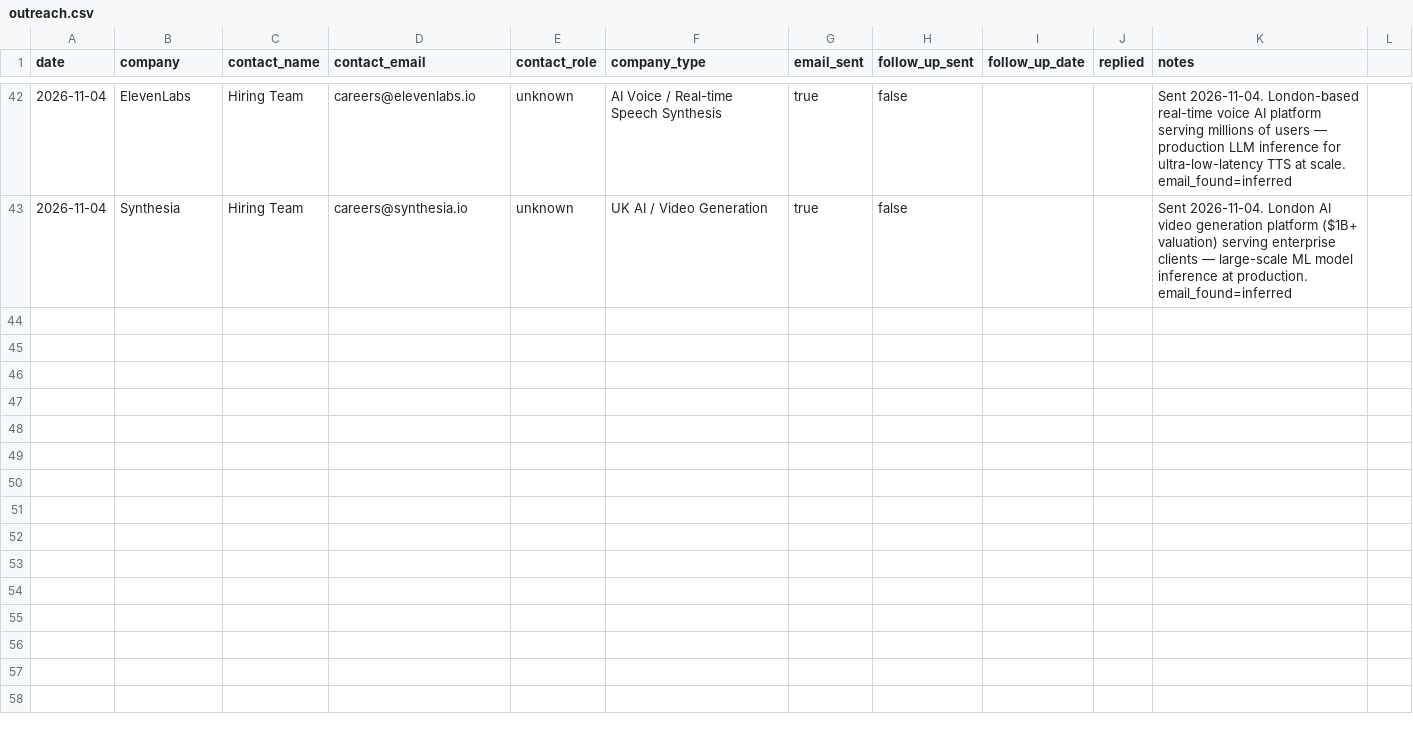
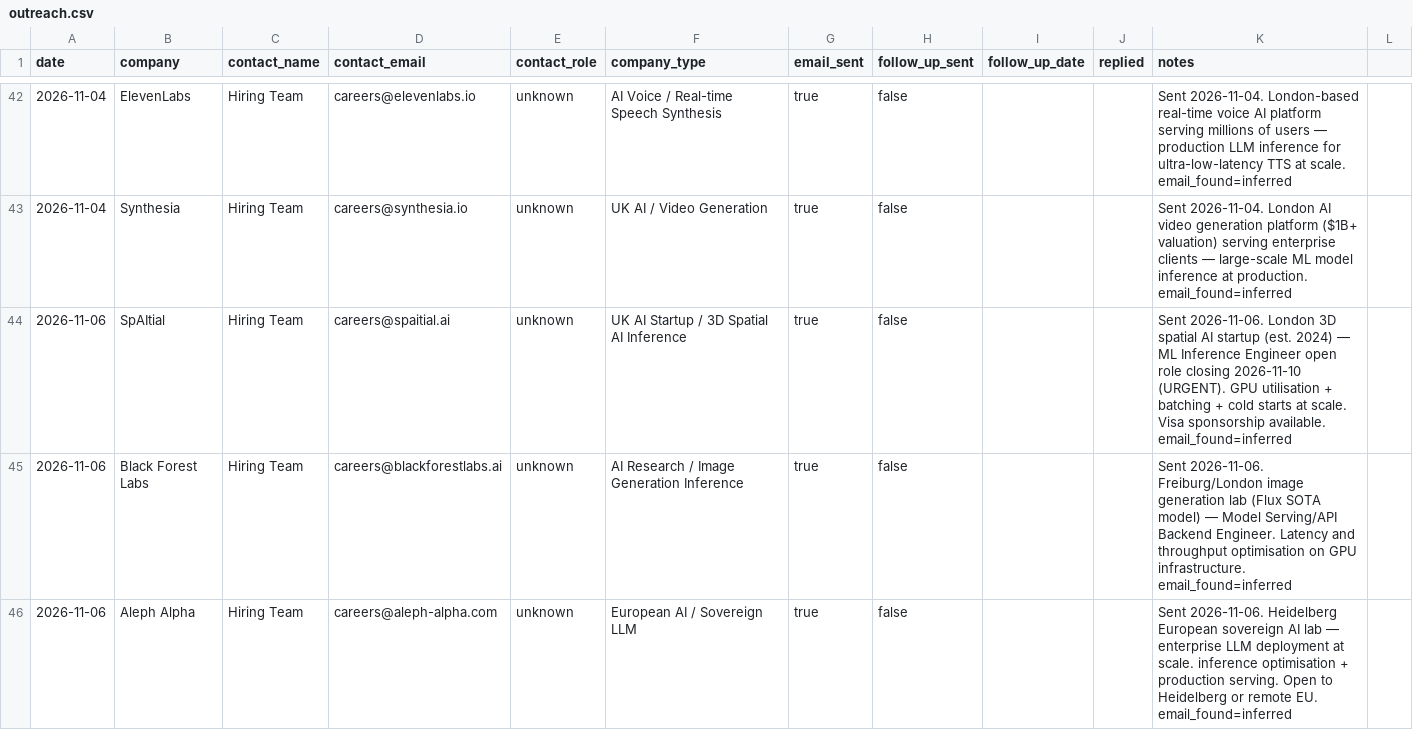
Before and after one commit to AyeniOluwatosinOlawale/job-applications, a CSV file: outreach.csv, drawn as a sheet; only a part is shown, gaps mark what is left out; the diff names each change by its address in the sheet, - before the commit and + after, or states it on an @@ line.

```diff
--- a/outreach.csv
+++ b/outreach.csv
+row 44: 2026-11-06 | SpAItial | Hiring Team | careers@spaitial.ai | unknown | UK AI Startup / 3D Spatial AI Inference | true | false |  |  | Sent 2026-11-06. London 3D spatial AI startup (est. 2024) — ML Inference Engineer open role closing 2026-11-10 (URGENT). GPU utilisation + batching + cold starts at scale. Visa sponsorship available. email_found=inferred
+row 45: 2026-11-06 | Black Forest Labs | Hiring Team | careers@blackforestlabs.ai | unknown | AI Research / Image Generation Inference | true | false |  |  | Sent 2026-11-06. Freiburg/London image generation lab (Flux SOTA model) — Model Serving/API Backend Engineer. Latency and throughput optimisation on GPU infrastructure. email_found=inferred
+row 46: 2026-11-06 | Aleph Alpha | Hiring Team | careers@aleph-alpha.com | unknown | European AI / Sovereign LLM | true | false |  |  | Sent 2026-11-06. Heidelberg European sovereign AI lab — enterprise LLM deployment at scale. inference optimisation + production serving. Open to Heidelberg or remote EU. email_found=inferred
```
Also changed, not shown: tracker.csv, 4 other files.
